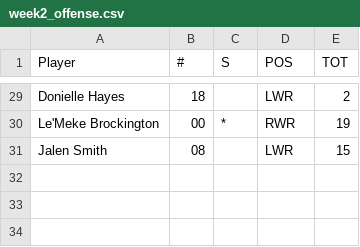
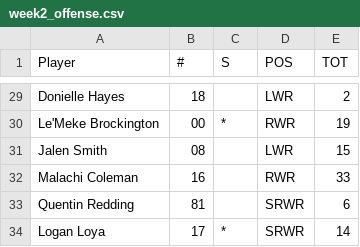
Before and after one commit to victorres11/matchup-analytics, a CSV file: team_data/minnesota/week2_offense.csv, drawn as a sheet; only a part is shown, gaps mark what is left out; the diff names each change by its address in the sheet, - before the commit and + after, or states it on an @@ line.

Commit message:
Add three WR players to Minnesota Week 2 offense: Malachi Coleman #16 RWR (33 snaps), Quentin Redding #81 SRWR (6 snaps), Logan Loya #17 SRWR starter (14 snaps)

```diff
--- a/team_data/minnesota/week2_offense.csv
+++ b/team_data/minnesota/week2_offense.csv
+row 32: Malachi Coleman | 16 |  | RWR | 33
+row 33: Quentin Redding | 81 |  | SRWR | 6
+row 34: Logan Loya | 17 | * | SRWR | 14
```
Also changed, not shown: 1 other file.
